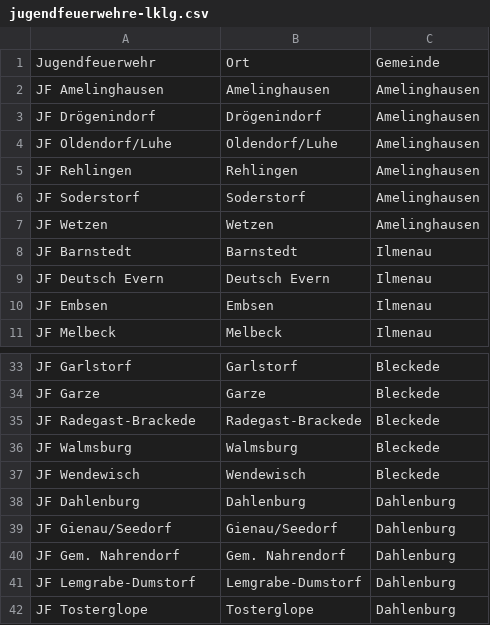
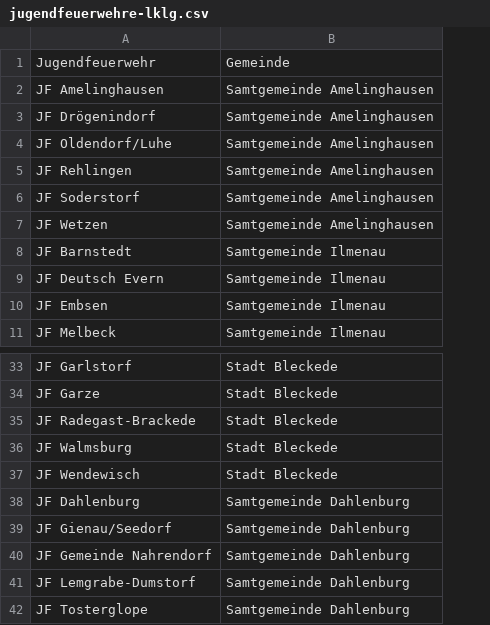
Before and after one commit to jojo-firedev/quizapp, a CSV file: app/lib/data/jugendfeuerwehre-lklg.csv, drawn as a sheet; only a part is shown, gaps mark what is left out; removed rows and columns are numbered as before the commit, all else as after; the diff names each change by its address in the sheet, - before the commit and + after, or states it on an @@ line.

Commit message:
Entferne Ort aus csv

```diff
--- a/app/lib/data/jugendfeuerwehre-lklg.csv
+++ b/app/lib/data/jugendfeuerwehre-lklg.csv
-column B, rows 1-11: Ort | Amelinghausen | Drögenindorf | Oldendorf/Luhe | Rehlingen | Soderstorf | Wetzen | Barnstedt | Deutsch Evern | Embsen | Melbeck; rows 33-42: Garlstorf | Garze | Radegast-Brackede | Walmsburg | Wendewisch | Dahlenburg | Gienau/Seedorf | Gem. Nahrendorf | Lemgrabe-Dumstorf | Tosterglope
-column C, rows 1-11: Gemeinde | Amelinghausen | Amelinghausen | Amelinghausen | Amelinghausen | Amelinghausen | Amelinghausen | Ilmenau | Ilmenau | Ilmenau | Ilmenau; rows 33-42: Bleckede | Bleckede | Bleckede | Bleckede | Bleckede | Dahlenburg | Dahlenburg | Dahlenburg | Dahlenburg | Dahlenburg
+column B, rows 1-11: Gemeinde | Samtgemeinde Amelinghausen | Samtgemeinde Amelinghausen | Samtgemeinde Amelinghausen | Samtgemeinde Amelinghausen | Samtgemeinde Amelinghausen | Samtgemeinde Amelinghausen | Samtgemeinde Ilmenau | Samtgemeinde Ilmenau | Samtgemeinde Ilmenau | Samtgemeinde Ilmenau; rows 33-42: Stadt Bleckede | Stadt Bleckede | Stadt Bleckede | Stadt Bleckede | Stadt Bleckede | Samtgemeinde Dahlenburg | Samtgemeinde Dahlenburg | Samtgemeinde Dahlenburg | Samtgemeinde Dahlenburg | Samtgemeinde Dahlenburg
-A40: JF Gem. Nahrendorf
+A40: JF Gemeinde Nahrendorf
```
